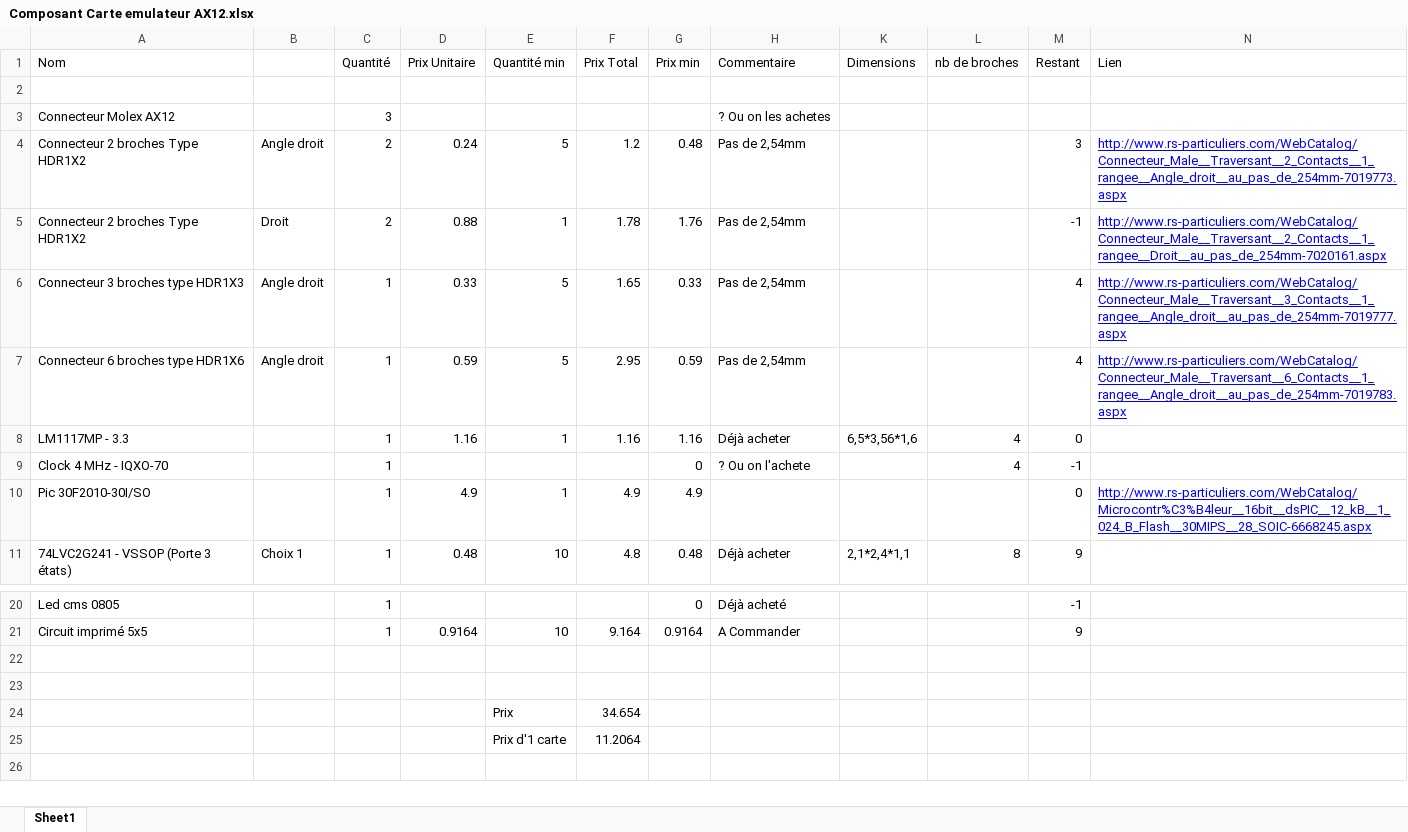
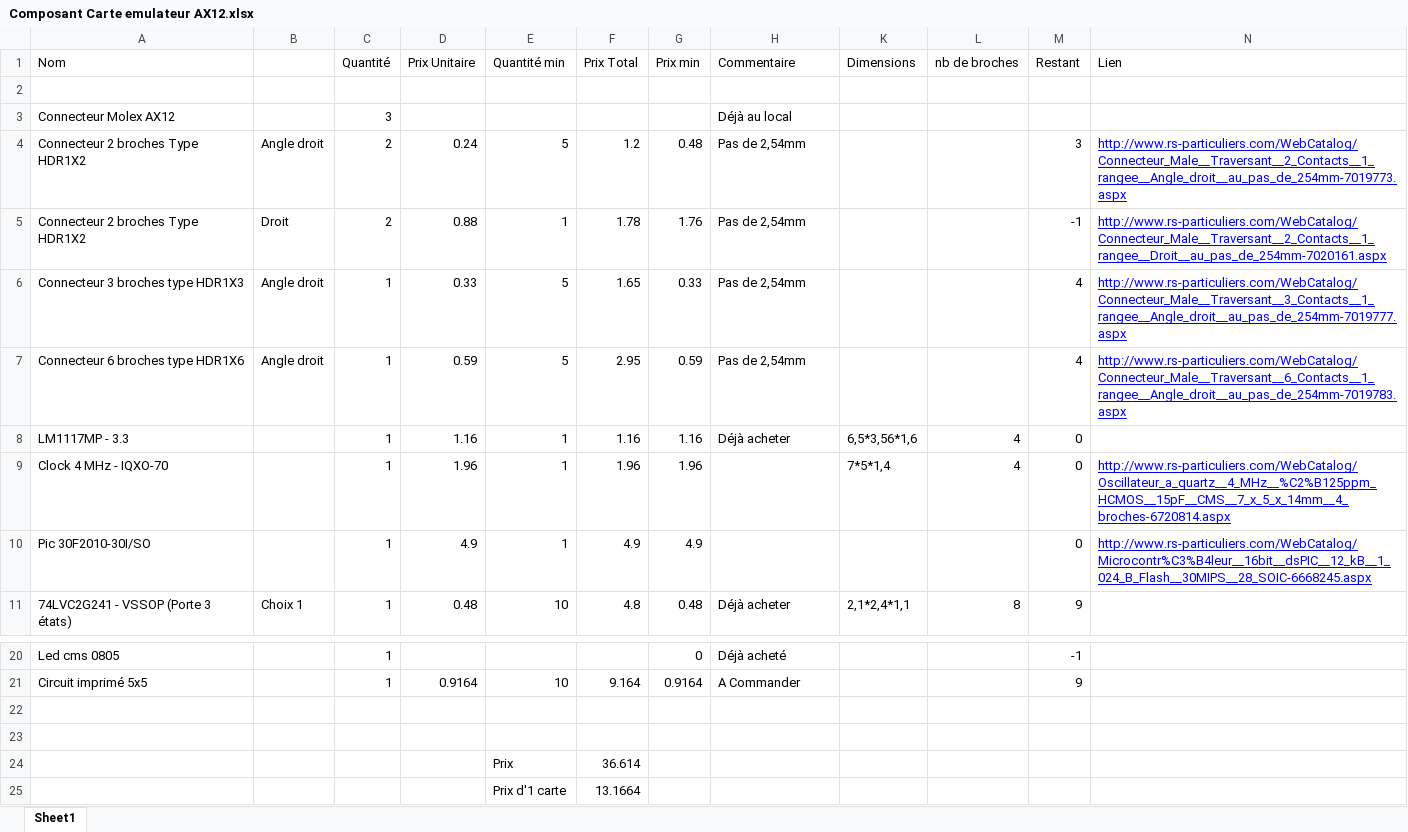
Before and after one commit to Soupalognon/Projet_Emulateur_AX12, an Excel workbook: Composant Carte emulateur AX12.xlsx, sheet Sheet1, drawn as a sheet; only a part is shown, gaps mark what is left out; values as stored, in another font and other column widths than the file's, no borders; removed rows and columns are numbered as before the commit, all else as after; the diff names each change by its address in the sheet, - before the commit and + after, or states it on an @@ line.

Commit message:
Modif composant à acheter

```diff
--- a/Composant Carte emulateur AX12.xlsx (sheet Sheet1)
+++ b/Composant Carte emulateur AX12.xlsx (sheet Sheet1)
-H3 (Commentaire): ? Ou on les achetes
+H3 (Commentaire): Déjà au local
-row 9: Clock 4 MHz - IQXO-70 |  | 1 |  |  |  | 0 | ? Ou on l'achete |  | 4 | -1
+row 9: Clock 4 MHz - IQXO-70 |  | 1 | 1.96 | 1 | 1.96 | 1.96 |  | 7*5*1,4 | 4 | 0 | http://www.rs-particuliers.com/WebCatalog/Oscillateur_a_quartz__4_MHz__%C2%B125ppm_HCMOS__15pF__CMS__7_x_5_x_14mm__4_broches-6720814.aspx
-F24 (Prix Total): 34.654
+F24 (Prix Total): 36.614
-F25 (Prix Total): 11.2064
+F25 (Prix Total): 13.1664
```
Also changed, not shown: 3 other files.
